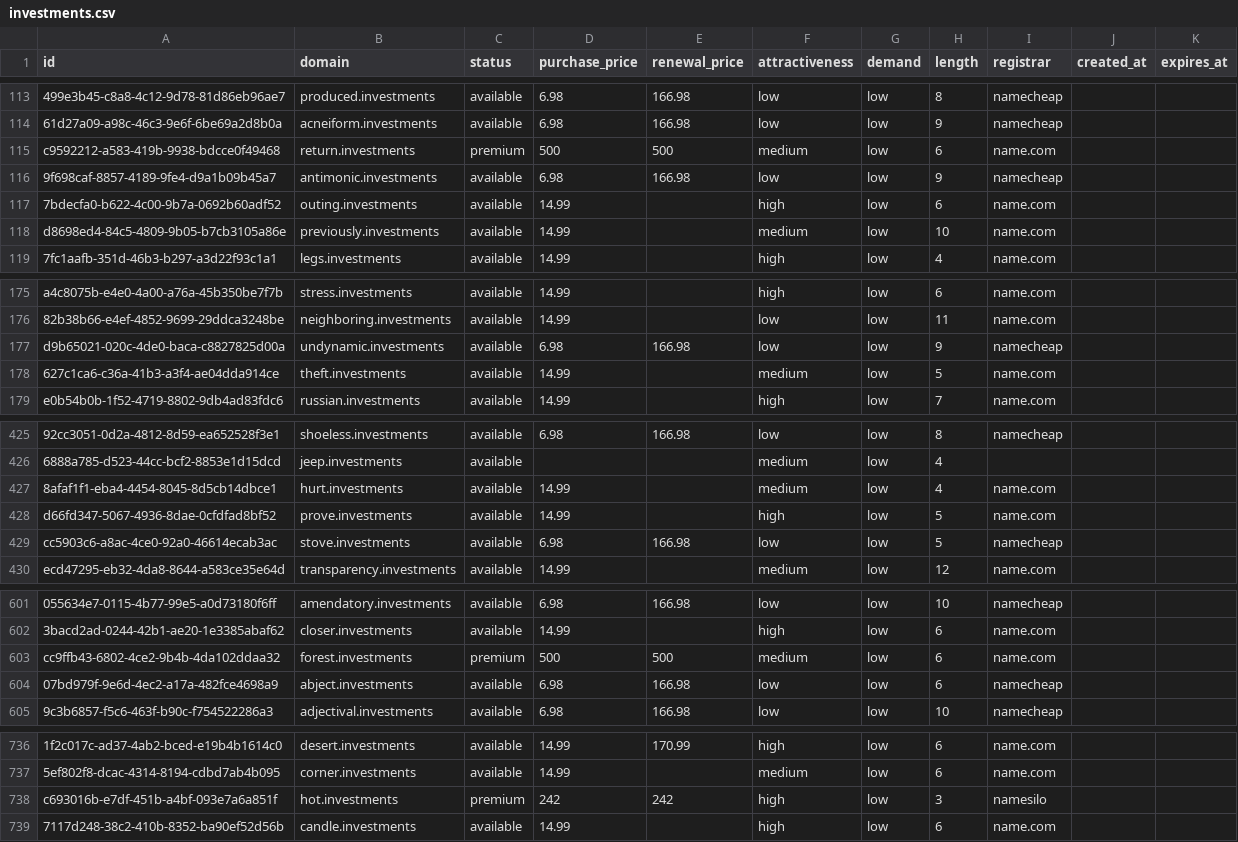
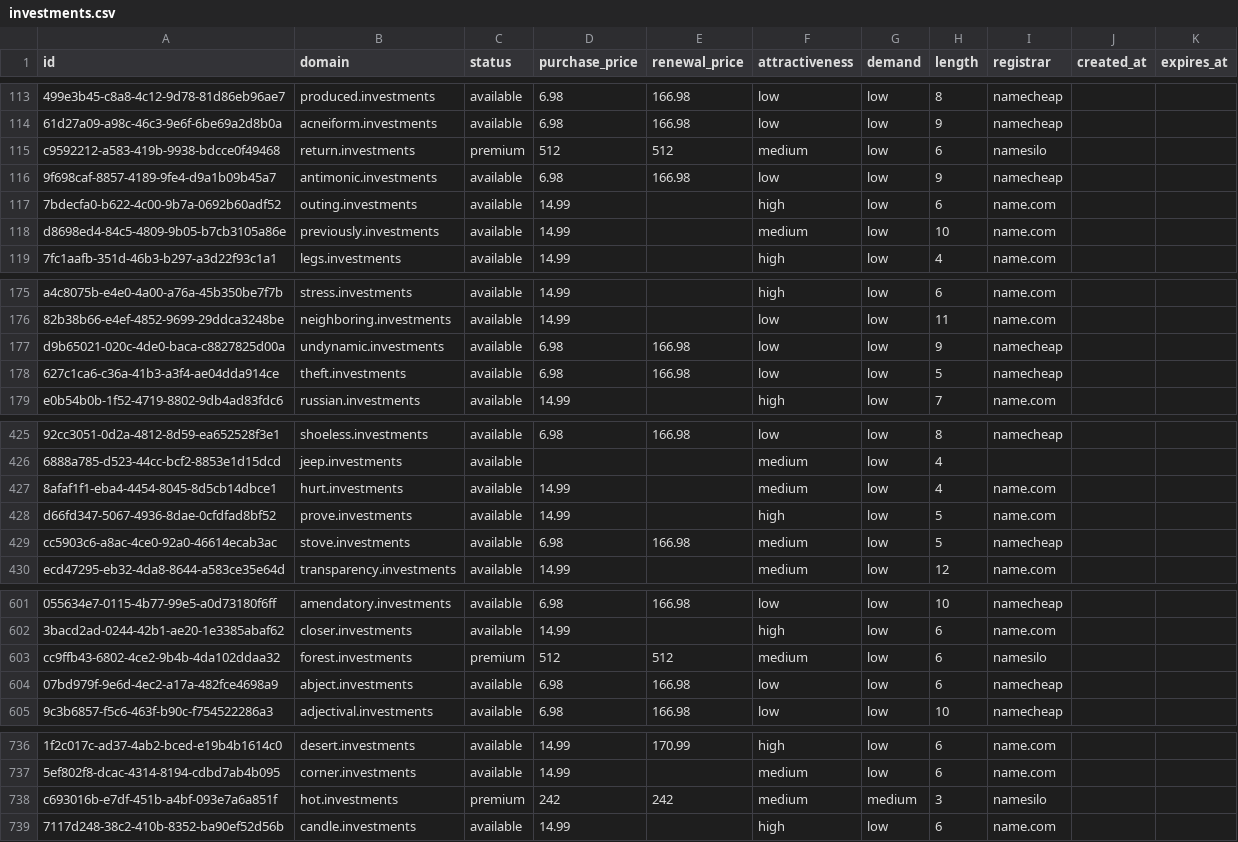
Before and after one commit to UniqueDomains/investments-oneword-domains, a CSV file: investments.csv, drawn as a sheet; only a part is shown, gaps mark what is left out; the diff names each change by its address in the sheet, - before the commit and + after, or states it on an @@ line.

Commit message:
Domains update

```diff
--- a/investments.csv
+++ b/investments.csv
-D115 (purchase_price): 500
+D115 (purchase_price): 512
-E115 (renewal_price): 500
+E115 (renewal_price): 512
-I115 (registrar): name.com
+I115 (registrar): namesilo
-D178 (purchase_price): 14.99
+D178 (purchase_price): 6.98
-E178 (renewal_price): (empty)
+E178 (renewal_price): 166.98
-F178 (attractiveness): medium
+F178 (attractiveness): low
-I178 (registrar): name.com
+I178 (registrar): namecheap
-F429 (attractiveness): low
+F429 (attractiveness): medium
-D603 (purchase_price): 500
+D603 (purchase_price): 512
-E603 (renewal_price): 500
+E603 (renewal_price): 512
-I603 (registrar): name.com
+I603 (registrar): namesilo
-F738 (attractiveness): high
+F738 (attractiveness): medium
-G738 (demand): low
+G738 (demand): medium
```
Also changed, not shown: 4 other files.
